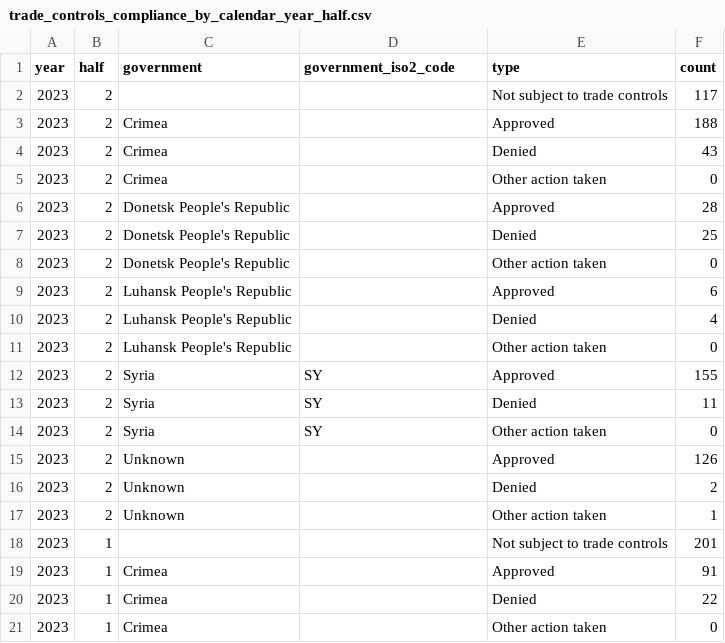
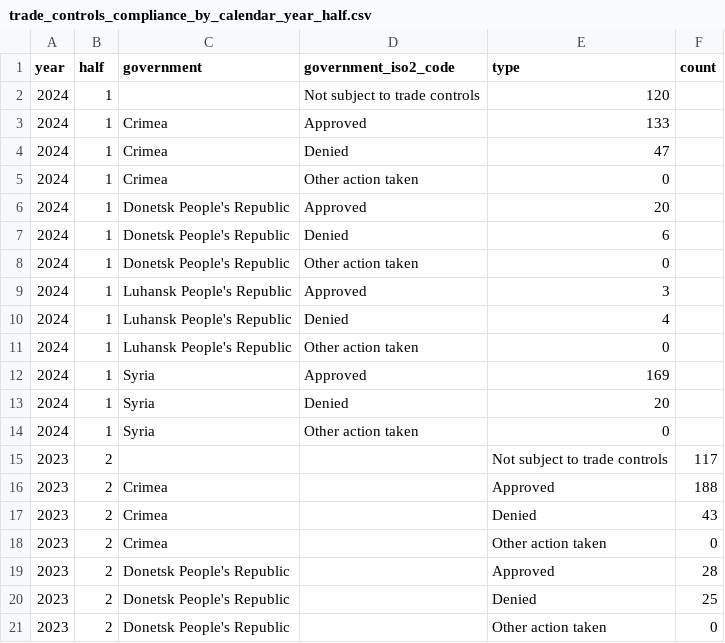
Before and after one commit to github/transparency, a CSV file: data/appeals_and_other_reinstatements/by_calendar_year_half/trade_controls_compliance_by_calendar_year_half.csv, drawn as a sheet; only a part is shown; the shorter side is filled out with more unchanged rows; the diff names each change by its address in the sheet, - before the commit and + after, or states it on an @@ line.

Commit message:
add H1 2024 data

```diff
--- a/data/appeals_and_other_reinstatements/by_calendar_year_half/trade_controls_compliance_by_calendar_year_half.csv
+++ b/data/appeals_and_other_reinstatements/by_calendar_year_half/trade_controls_compliance_by_calendar_year_half.csv
+row 2: 2024 | 1 |  | Not subject to trade controls | 120
+row 3: 2024 | 1 | Crimea | Approved | 133
+row 4: 2024 | 1 | Crimea | Denied | 47
+row 5: 2024 | 1 | Crimea | Other action taken | 0
+row 6: 2024 | 1 | Donetsk People's Republic | Approved | 20
+row 7: 2024 | 1 | Donetsk People's Republic | Denied | 6
+row 8: 2024 | 1 | Donetsk People's Republic | Other action taken | 0
+row 9: 2024 | 1 | Luhansk People's Republic | Approved | 3
+row 10: 2024 | 1 | Luhansk People's Republic | Denied | 4
+row 11: 2024 | 1 | Luhansk People's Republic | Other action taken | 0
+row 12: 2024 | 1 | Syria | Approved | 169
+row 13: 2024 | 1 | Syria | Denied | 20
+row 14: 2024 | 1 | Syria | Other action taken | 0
```
Also changed, not shown: data/appeals_and_other_reinstatements/by_calendar_year_half/abuse_related_violations_by_calendar_year_half.csv, data/dmca/by_calendar_year_half/dmca_takedowns_summary_by_calendar_year_half.csv, 12 other files.
